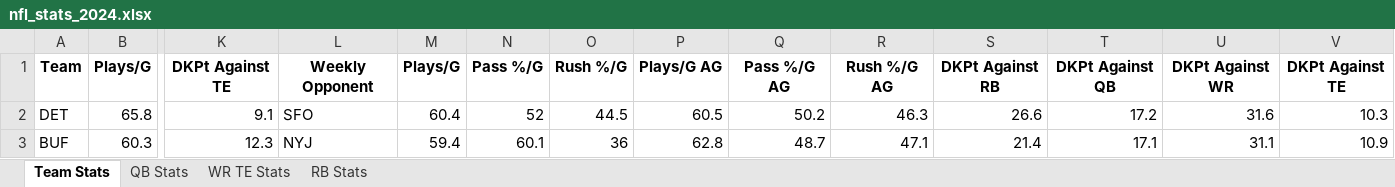
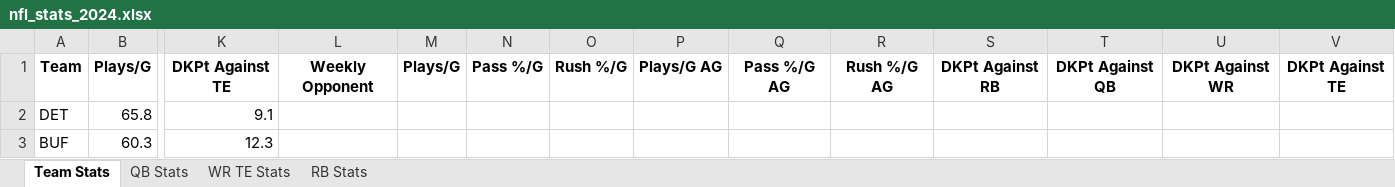
Before and after one commit to emmapiers/nfl_analyzer, an Excel workbook: output/nfl_stats_2024.xlsx, sheet Team Stats, drawn as a sheet; only a part is shown, gaps mark what is left out; values as stored, in another font and other column widths than the file's, no borders; the diff covers the shown part only; the diff names each change by its address in the sheet, - before the commit and + after, or states it on an @@ line.

```diff
--- a/output/nfl_stats_2024.xlsx (sheet Team Stats)
+++ b/output/nfl_stats_2024.xlsx (sheet Team Stats)
-L2: SFO
+L2: (empty)
-M2: 60.4
+M2: (empty)
-N2: 52
+N2: (empty)
-O2: 44.5
+O2: (empty)
-P2: 60.5
+P2: (empty)
-Q2: 50.2
+Q2: (empty)
-R2: 46.3
+R2: (empty)
-S2: 26.6
+S2: (empty)
-T2: 17.2
+T2: (empty)
-U2: 31.6
+U2: (empty)
-V2: 10.3
+V2: (empty)
-L3: NYJ
+L3: (empty)
-M3: 59.4
+M3: (empty)
-N3: 60.1
+N3: (empty)
-O3: 36
+O3: (empty)
-P3: 62.8
+P3: (empty)
-Q3: 48.7
+Q3: (empty)
-R3: 47.1
+R3: (empty)
-S3: 21.4
+S3: (empty)
-T3: 17.1
+T3: (empty)
-U3: 31.1
+U3: (empty)
-V3: 10.9
+V3: (empty)
```
Also changed, not shown: 330 edited cells elsewhere in this sheet, sheet WR TE Stats, sheet RB Stats, sheet QB Stats, 6 other files.
